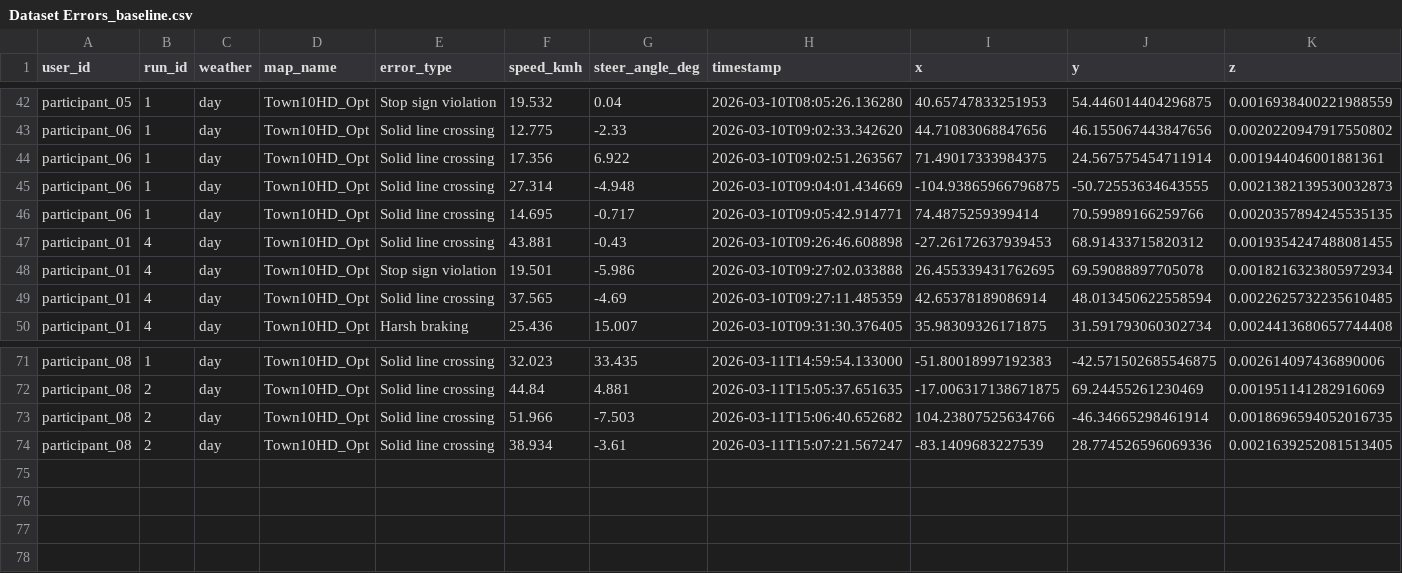
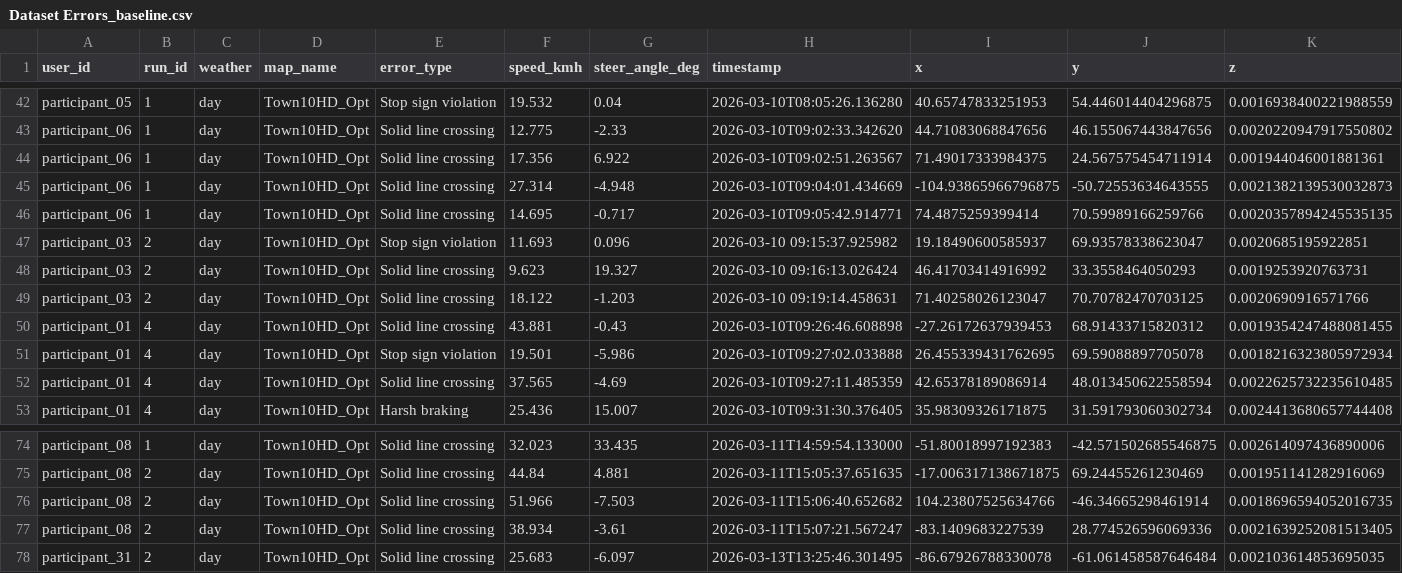
Before and after one commit to AndreaBedei1/Drive-dristraction-framework, a CSV file: drive/data/Dataset Errors_baseline.csv, drawn as a sheet; only a part is shown, gaps mark what is left out; rows hold the shown columns only; the diff names each change by its address in the sheet, - before the commit and + after, or states it on an @@ line.

```diff
--- a/drive/data/Dataset Errors_baseline.csv
+++ b/drive/data/Dataset Errors_baseline.csv
+row 47: participant_03 | 2 | day | Town10HD_Opt | Stop sign violation | 11.693 | 0.096 | 2026-03-10 09:15:37.925982 | 19.18490600585937 | 69.93578338623047 | 0.0020685195922851
+row 48: participant_03 | 2 | day | Town10HD_Opt | Solid line crossing | 9.623 | 19.327 | 2026-03-10 09:16:13.026424 | 46.41703414916992 | 33.3558464050293 | 0.0019253920763731
+row 49: participant_03 | 2 | day | Town10HD_Opt | Solid line crossing | 18.122 | -1.203 | 2026-03-10 09:19:14.458631 | 71.40258026123047 | 70.70782470703125 | 0.0020690916571766
+row 78: participant_31 | 2 | day | Town10HD_Opt | Solid line crossing | 25.683 | -6.097 | 2026-03-13T13:25:46.301495 | -86.67926788330078 | -61.061458587646484 | 0.002103614853695035
```
Also changed, not shown: drive/data/Dataset Driving Time_baseline.csv, drive/data/Dataset Driving Time_distraction.csv, 37 other files.
